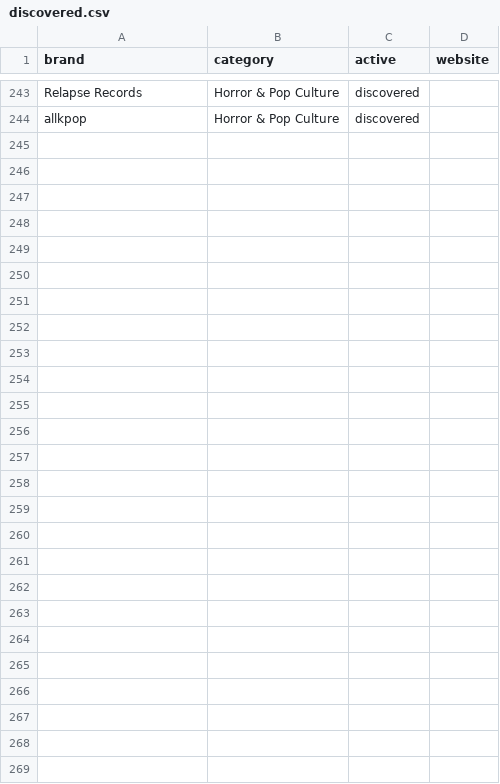
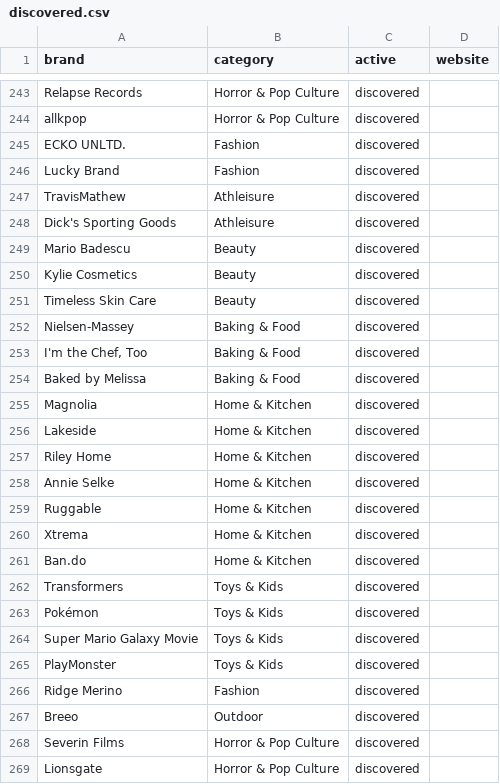
Before and after one commit to ninar12/black-friday-deal-hunter, a CSV file: data/discovered.csv, drawn as a sheet; only a part is shown, gaps mark what is left out.

```diff
--- a/data/discovered.csv
+++ b/data/discovered.csv
@@ -244 +244,26 @@ Relapse Records,Horror & Pop Culture,discovered,
 allkpop,Horror & Pop Culture,discovered,
+ECKO UNLTD.,Fashion,discovered,
+Lucky Brand,Fashion,discovered,
+TravisMathew,Athleisure,discovered,
+Dick's Sporting Goods,Athleisure,discovered,
+Mario Badescu,Beauty,discovered,
+Kylie Cosmetics,Beauty,discovered,
+Timeless Skin Care,Beauty,discovered,
+Nielsen-Massey,Baking & Food,discovered,
+"I'm the Chef, Too",Baking & Food,discovered,
+Baked by Melissa,Baking & Food,discovered,
+Magnolia,Home & Kitchen,discovered,
+Lakeside,Home & Kitchen,discovered,
+Riley Home,Home & Kitchen,discovered,
+Annie Selke,Home & Kitchen,discovered,
+Ruggable,Home & Kitchen,discovered,
+Xtrema,Home & Kitchen,discovered,
+Ban.do,Home & Kitchen,discovered,
+Transformers,Toys & Kids,discovered,
+Pokémon,Toys & Kids,discovered,
+Super Mario Galaxy Movie,Toys & Kids,discovered,
+PlayMonster,Toys & Kids,discovered,
+Ridge Merino,Fashion,discovered,
+Breeo,Outdoor,discovered,
+Severin Films,Horror & Pop Culture,discovered,
+Lionsgate,Horror & Pop Culture,discovered,
```
Also changed, not shown: 2 other files.
